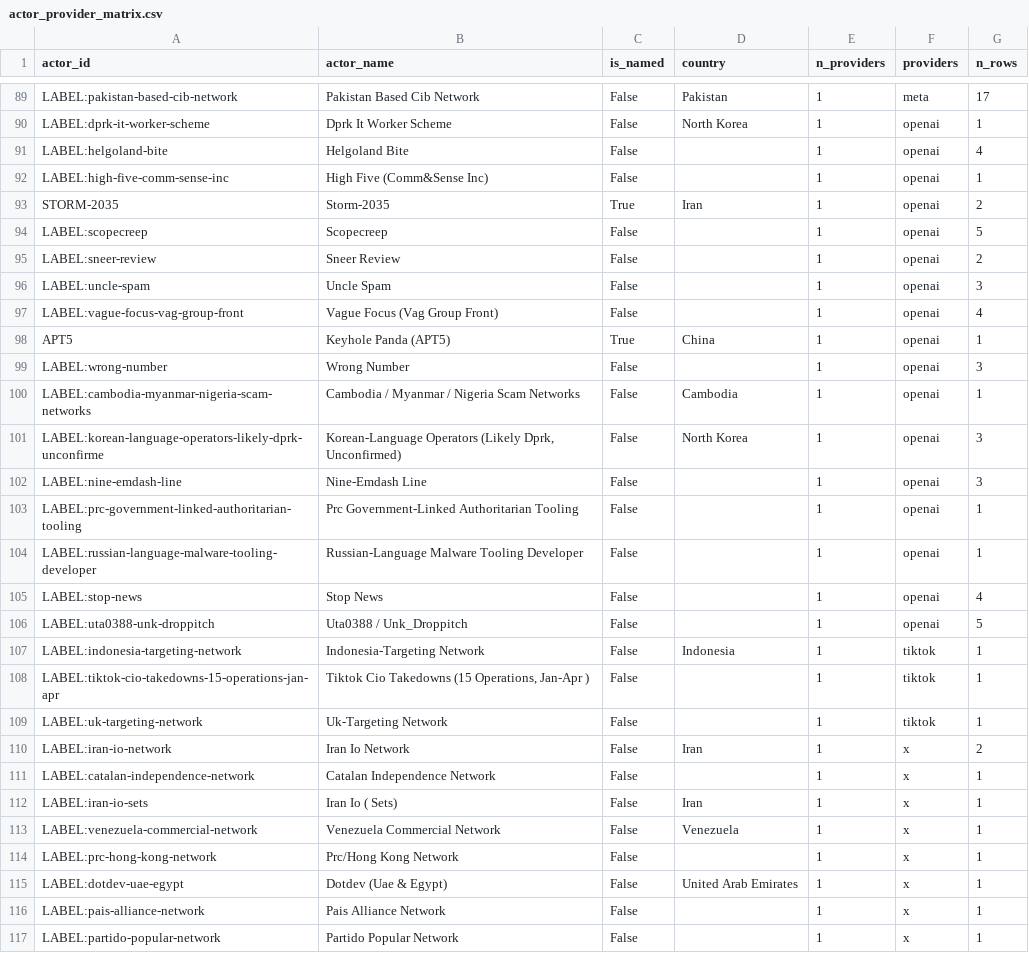
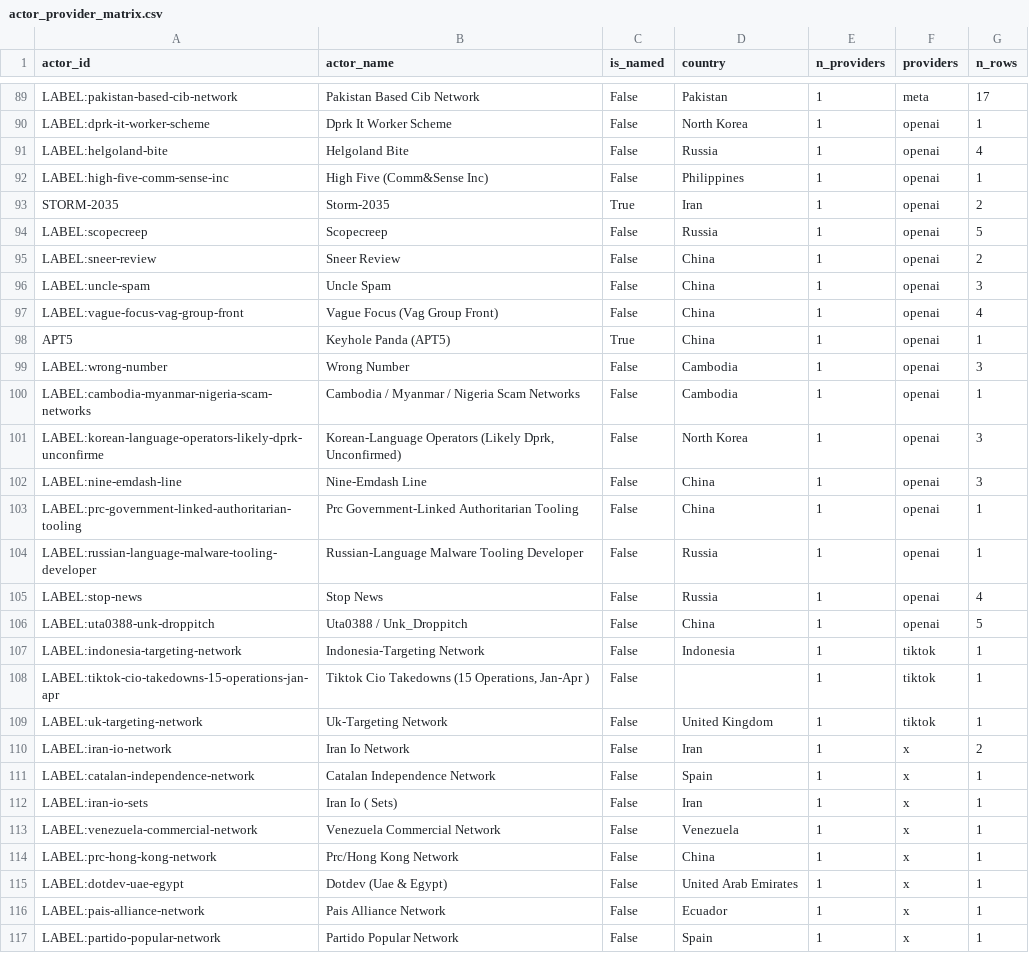
Before and after one commit to dagrano/adversarial_threat_IOCs, a CSV file: analysis/out/actor_provider_matrix.csv, drawn as a sheet; only a part is shown, gaps mark what is left out; the diff covers the shown part only.

```diff
--- a/analysis/out/actor_provider_matrix.csv
+++ b/analysis/out/actor_provider_matrix.csv
@@ -90,28 +90,28 @@ LABEL:pakistan-based-cib-network,Pakistan Based Cib Network,False,Pakistan,1,met
 LABEL:dprk-it-worker-scheme,Dprk It Worker Scheme,False,North Korea,1,openai,1
-LABEL:helgoland-bite,Helgoland Bite,False,,1,openai,4
-LABEL:high-five-comm-sense-inc,High Five (Comm&Sense Inc),False,,1,openai,1
+LABEL:helgoland-bite,Helgoland Bite,False,Russia,1,openai,4
+LABEL:high-five-comm-sense-inc,High Five (Comm&Sense Inc),False,Philippines,1,openai,1
 STORM-2035,Storm-2035,True,Iran,1,openai,2
-LABEL:scopecreep,Scopecreep,False,,1,openai,5
-LABEL:sneer-review,Sneer Review,False,,1,openai,2
-LABEL:uncle-spam,Uncle Spam,False,,1,openai,3
-LABEL:vague-focus-vag-group-front,Vague Focus (Vag Group Front),False,,1,openai,4
+LABEL:scopecreep,Scopecreep,False,Russia,1,openai,5
+LABEL:sneer-review,Sneer Review,False,China,1,openai,2
+LABEL:uncle-spam,Uncle Spam,False,China,1,openai,3
+LABEL:vague-focus-vag-group-front,Vague Focus (Vag Group Front),False,China,1,openai,4
 APT5,Keyhole Panda (APT5),True,China,1,openai,1
-LABEL:wrong-number,Wrong Number,False,,1,openai,3
+LABEL:wrong-number,Wrong Number,False,Cambodia,1,openai,3
 LABEL:cambodia-myanmar-nigeria-scam-networks,Cambodia / Myanmar / Nigeria Scam Networks,False,Cambodia,1,openai,1
 LABEL:korean-language-operators-likely-dprk-unconfirme,"Korean-Language Operators (Likely Dprk, Unconfirmed)",False,North Korea,1,openai,3
-LABEL:nine-emdash-line,Nine-Emdash Line,False,,1,openai,3
-LABEL:prc-government-linked-authoritarian-tooling,Prc Government-Linked Authoritarian Tooling,False,,1,openai,1
-LABEL:russian-language-malware-tooling-developer,Russian-Language Malware Tooling Developer,False,,1,openai,1
-LABEL:stop-news,Stop News,False,,1,openai,4
-LABEL:uta0388-unk-droppitch,Uta0388 / Unk_Droppitch,False,,1,openai,5
+LABEL:nine-emdash-line,Nine-Emdash Line,False,China,1,openai,3
+LABEL:prc-government-linked-authoritarian-tooling,Prc Government-Linked Authoritarian Tooling,False,China,1,openai,1
+LABEL:russian-language-malware-tooling-developer,Russian-Language Malware Tooling Developer,False,Russia,1,openai,1
+LABEL:stop-news,Stop News,False,Russia,1,openai,4
+LABEL:uta0388-unk-droppitch,Uta0388 / Unk_Droppitch,False,China,1,openai,5
 LABEL:indonesia-targeting-network,Indonesia-Targeting Network,False,Indonesia,1,tiktok,1
 LABEL:tiktok-cio-takedowns-15-operations-jan-apr,"Tiktok Cio Takedowns (15 Operations, Jan-Apr )",False,,1,tiktok,1
-LABEL:uk-targeting-network,Uk-Targeting Network,False,,1,tiktok,1
+LABEL:uk-targeting-network,Uk-Targeting Network,False,United Kingdom,1,tiktok,1
 LABEL:iran-io-network,Iran Io Network,False,Iran,1,x,2
-LABEL:catalan-independence-network,Catalan Independence Network,False,,1,x,1
+LABEL:catalan-independence-network,Catalan Independence Network,False,Spain,1,x,1
 LABEL:iran-io-sets,Iran Io ( Sets),False,Iran,1,x,1
 LABEL:venezuela-commercial-network,Venezuela Commercial Network,False,Venezuela,1,x,1
-LABEL:prc-hong-kong-network,Prc/Hong Kong Network,False,,1,x,1
+LABEL:prc-hong-kong-network,Prc/Hong Kong Network,False,China,1,x,1
 LABEL:dotdev-uae-egypt,Dotdev (Uae & Egypt),False,United Arab Emirates,1,x,1
-LABEL:pais-alliance-network,Pais Alliance Network,False,,1,x,1
-LABEL:partido-popular-network,Partido Popular Network,False,,1,x,1
+LABEL:pais-alliance-network,Pais Alliance Network,False,Ecuador,1,x,1
+LABEL:partido-popular-network,Partido Popular Network,False,Spain,1,x,1
```
Also changed, not shown: 33 edited cells elsewhere in this file, analysis/out/corroboration_country_provider.csv, analysis/out/impact_line_items.csv, 17 other files.
